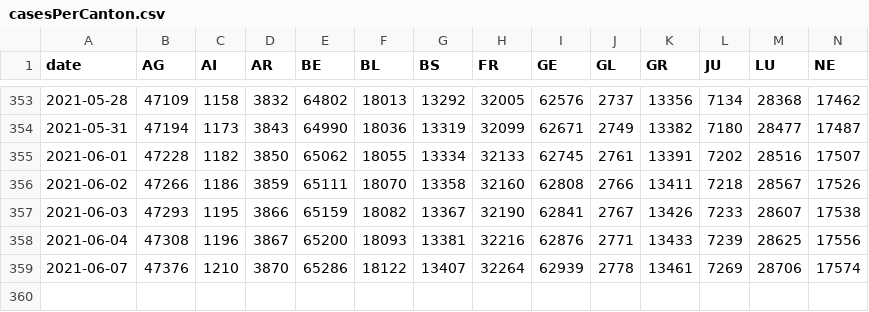
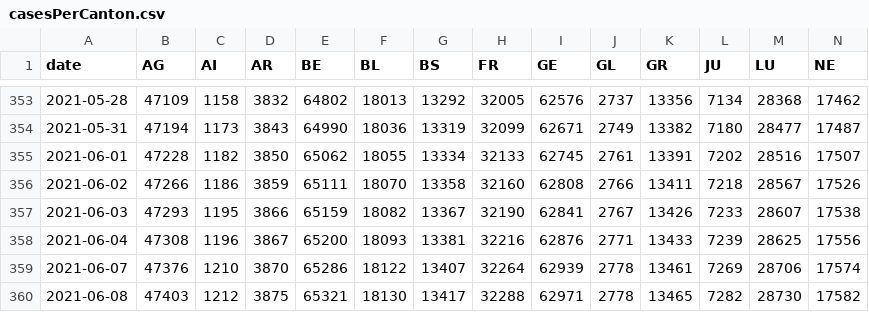
Before and after one commit to rsalzer/COVID_19_BAG, a CSV file: data/casesPerCanton.csv, drawn as a sheet; only a part is shown, gaps mark what is left out; rows hold the shown columns only; the diff names each change by its address in the sheet, - before the commit and + after, or states it on an @@ line.

Commit message:
Update BAG-Data (2021-06-08)

```diff
--- a/data/casesPerCanton.csv
+++ b/data/casesPerCanton.csv
+row 360: 2021-06-08 | 47403 | 1212 | 3875 | 65321 | 18130 | 13417 | 32288 | 62971 | 2778 | 13465 | 7282 | 28730 | 17582
```
Also changed, not shown: data/allagesdetails.csv, data/ar.csv, 7 other files.
